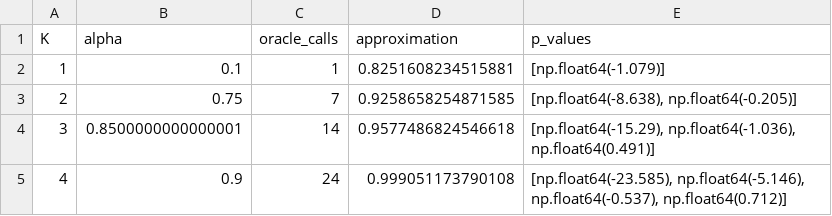
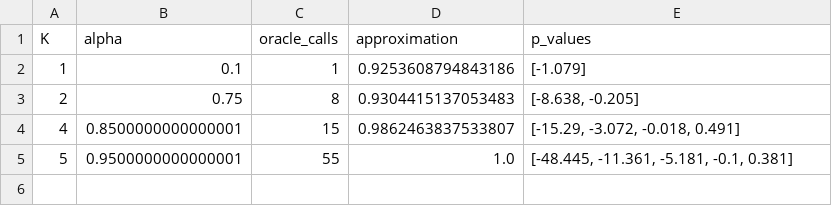
Before and after one commit to jaimoondra/approximation-portfolios-for-rl, a CSV file: data/natural_disaster/portfolios/line_search_portfolio.csv, drawn as a sheet.

Commit message:
Updated binary search algorithm + added bias

```diff
--- a/data/natural_disaster/portfolios/line_search_portfolio.csv
+++ b/data/natural_disaster/portfolios/line_search_portfolio.csv
@@ -1,5 +1,5 @@
 K,alpha,oracle_calls,approximation,p_values
-1,0.1,1,0.8251608234515881,[np.float64(-1.079)]
-2,0.75,7,0.9258658254871585,"[np.float64(-8.638), np.float64(-0.205)]"
-3,0.8500000000000001,14,0.9577486824546618,"[np.float64(-15.29), np.float64(-1.036), np.float64(0.491)]"
-4,0.9,24,0.999051173790108,"[np.float64(-23.585), np.float64(-5.146), np.float64(-0.537), np.float64(0.712)]"
+1,0.1,1,0.9253608794843186,[-1.079]
+2,0.75,8,0.9304415137053483,"[-8.638, -0.205]"
+4,0.8500000000000001,15,0.9862463837533807,"[-15.29, -3.072, -0.018, 0.491]"
+5,0.9500000000000001,55,1.0,"[-48.445, -11.361, -5.181, -0.1, 0.381]"
```
Also changed, not shown: data/natural_disaster/portfolios/heuristic_portfolio.csv, 10 other files.
